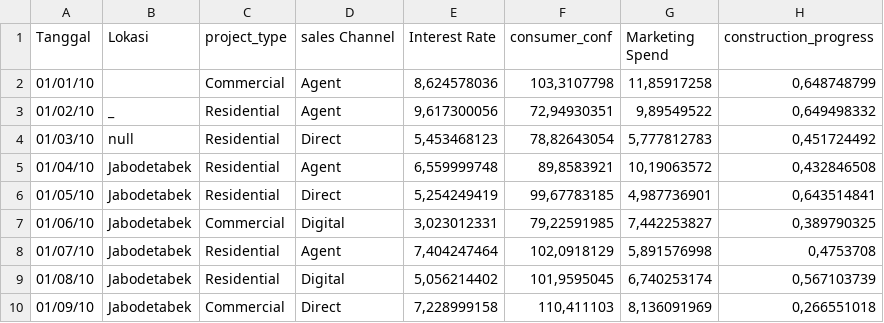
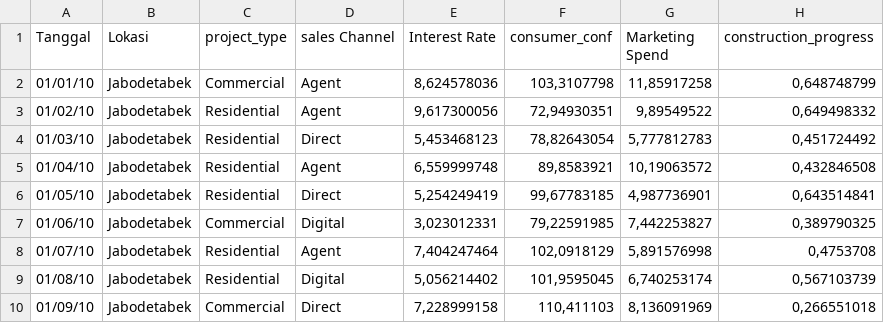
Before and after one commit to dsciencelabs/dataset, a CSV file: sinarmas_land.csv, drawn as a sheet; only a part is shown; the diff names each change by its address in the sheet, - before the commit and + after, or states it on an @@ line.

Commit message:
Add files via upload

```diff
--- a/sinarmas_land.csv
+++ b/sinarmas_land.csv
-B2 (Lokasi): (empty)
+B2 (Lokasi): Jabodetabek
-B3 (Lokasi): _
+B3 (Lokasi): Jabodetabek
-B4 (Lokasi): null
+B4 (Lokasi): Jabodetabek
```
